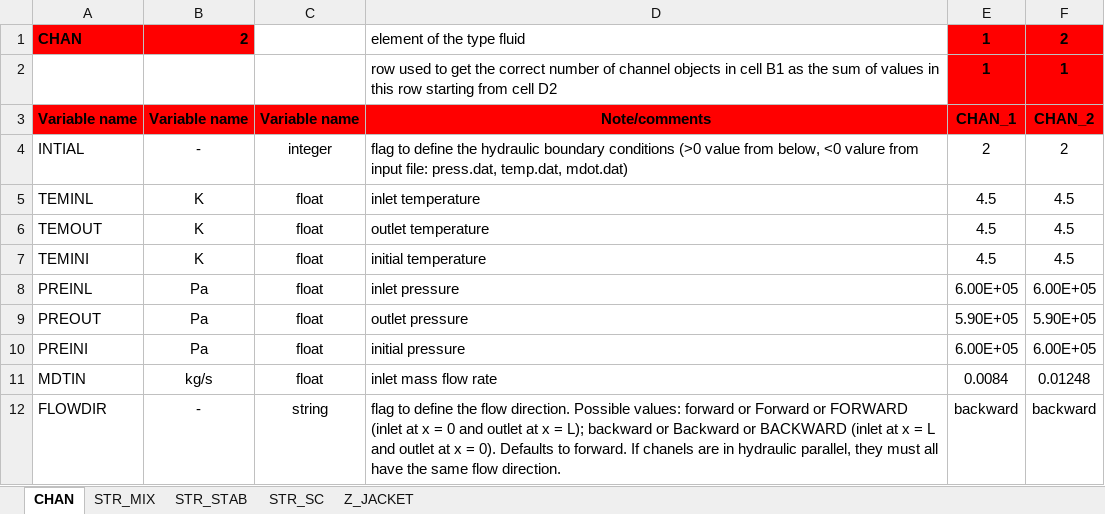
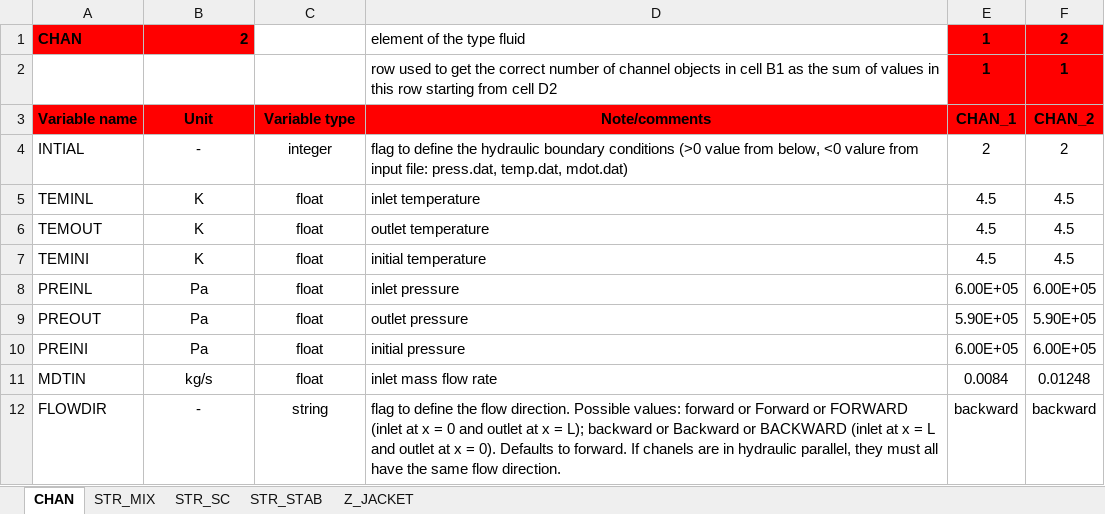
Before and after one commit to MAHTEP/OPENSC2, an Excel workbook: source_code/Description_of_Components/input_file_template/template_conductor_1_operation.xlsx, sheet CHAN, drawn as a sheet; values as stored, in another font and other column widths than the file's, no borders; the diff names each change by its address in the sheet, - before the commit and + after, or states it on an @@ line.

```diff
--- a/source_code/Description_of_Components/input_file_template/template_conductor_1_operation.xlsx (sheet CHAN)
+++ b/source_code/Description_of_Components/input_file_template/template_conductor_1_operation.xlsx (sheet CHAN)
@@ sheet tab order changed: CHAN | STR_MIX | STR_SC | STR_STAB | Z_JACKET @@
-B3: Variable name
+B3: Unit
-C3: Variable name
+C3: Variable type
```
Also changed, not shown: sheet STR_STAB, sheet STR_SC, sheet Z_JACKET, sheet STR_MIX, formulas that keep their value, source_code/Description_of_Components/input_file_template/template_conductor_1_coupling.xlsx, source_code/Description_of_Components/input_file_template/template_conductor_1_input.xlsx, 3 other files.
